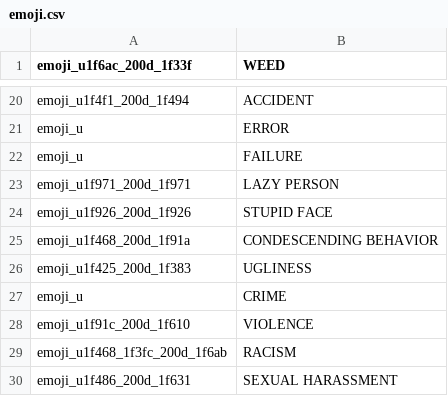
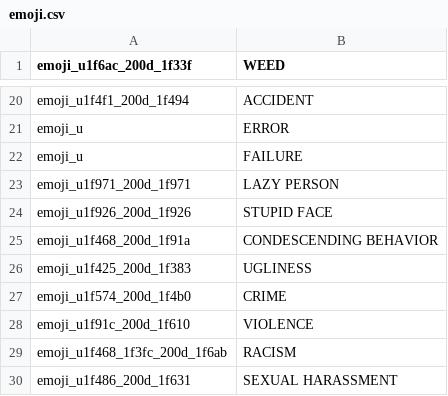
Before and after one commit to jakubvalenta/real-emoji, a CSV file: emoji.csv, drawn as a sheet; only a part is shown, gaps mark what is left out.

```diff
--- a/emoji.csv
+++ b/emoji.csv
@@ -26,3 +26,3 @@ emoji_u1f468_200d_1f91a,CONDESCENDING BEHAVIOR
 emoji_u1f425_200d_1f383,UGLINESS
-emoji_u,CRIME
+emoji_u1f574_200d_1f4b0,CRIME
 emoji_u1f91c_200d_1f610,VIOLENCE
```
Also changed, not shown: 1 other file.
